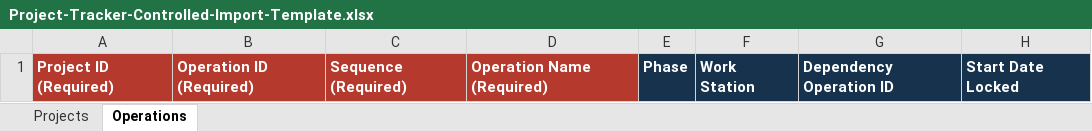
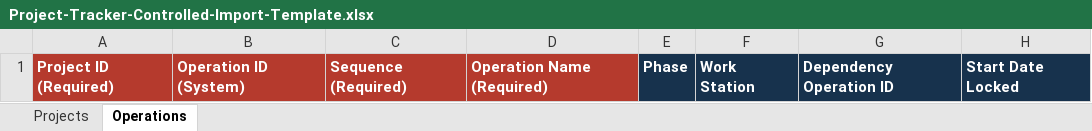
Before and after one commit to Jordanpgreer/Son-AeroProjectManager, an Excel workbook: apps/project-tracker/src/ProjectTracker.Api/Assets/Templates/Project-Tracker-Controlled-Import-Template.xlsx, sheet Operations, drawn as a sheet; only a part is shown; values as stored, in another font and other column widths than the file's, no borders; the diff names each change by its address in the sheet, - before the commit and + after, or states it on an @@ line.

Commit message:
feat: expand controlled import and reporting workflows

```diff
--- a/apps/project-tracker/src/ProjectTracker.Api/Assets/Templates/Project-Tracker-Controlled-Import-Template.xlsx (sheet Operations)
+++ b/apps/project-tracker/src/ProjectTracker.Api/Assets/Templates/Project-Tracker-Controlled-Import-Template.xlsx (sheet Operations)
-B1: Operation ID (Required)
+B1: Operation ID (System)
```
Also changed, not shown: 35 other files.
